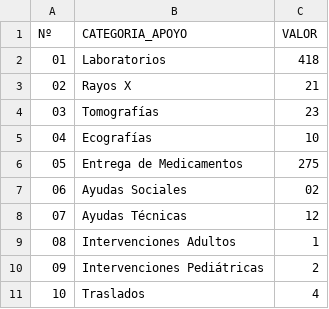
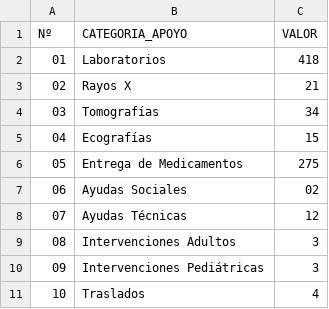
Before and after one commit to s2vivasjimmy-lgtm/mi_sistema, a CSV file: v_apoyo_social_venezuela_renace.csv, drawn as a sheet.

Commit message:
Actualización datos Puesto Comando

```diff
--- a/v_apoyo_social_venezuela_renace.csv
+++ b/v_apoyo_social_venezuela_renace.csv
@@ -3,4 +3,4 @@ Nº,CATEGORIA_APOYO,VALOR
 02,Rayos X,21
-03,Tomografías ,23
-04,Ecografías,10
+03,Tomografías ,34
+04,Ecografías,15
 05,Entrega de Medicamentos ,275
@@ -8,4 +8,4 @@ Nº,CATEGORIA_APOYO,VALOR
 07,Ayudas Técnicas ,12
-08,Intervenciones Adultos ,1
-09,Intervenciones Pediátricas,2
+08,Intervenciones Adultos ,3
+09,Intervenciones Pediátricas,3
 10,Traslados,4
```
